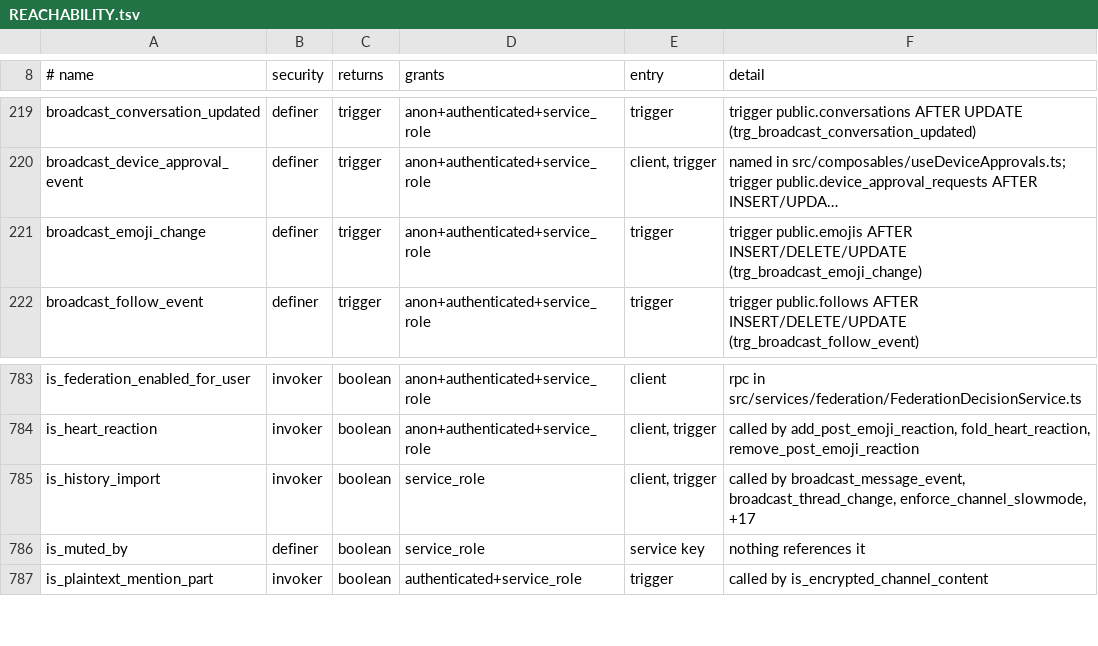
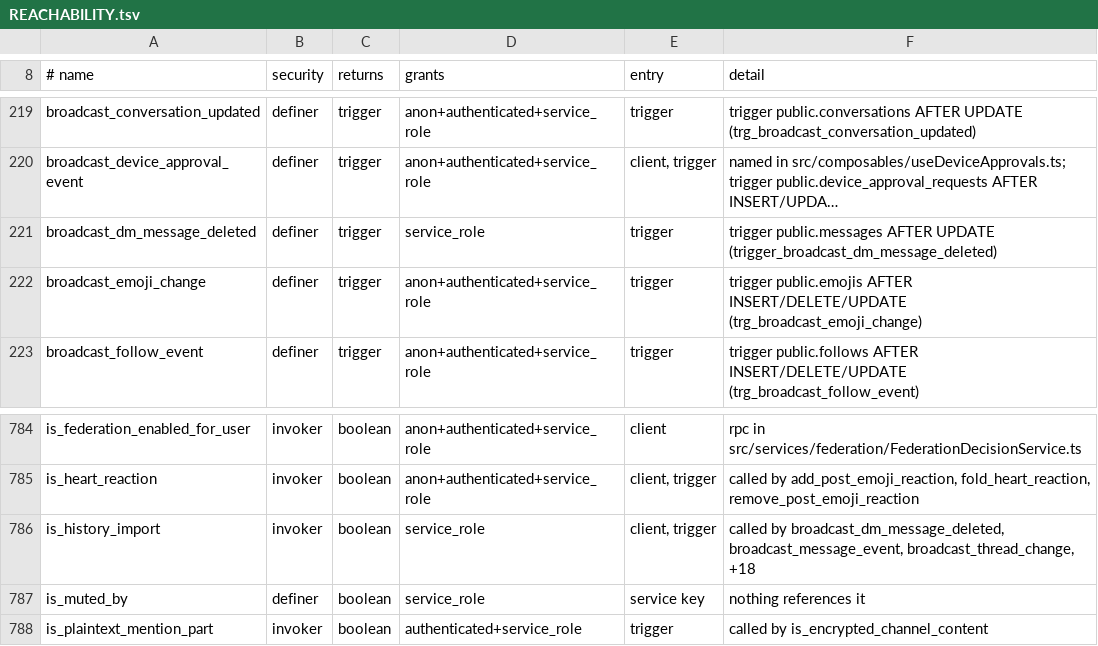
Before and after one commit to y4my4my4m/harmony, a TSV file: db_schema/REACHABILITY.tsv, drawn as a sheet; only a part is shown, gaps mark what is left out; long unchanged cells end in …; addresses are those after the commit; the diff names each change by its address in the sheet, - before the commit and + after, or states it on an @@ line.

Commit message:
fix(dm): a deleted message leaves the conversation list preview
get_user_conversations picked the conversation's newest row whether or not
it was deleted: after a reload the DM list read "You: [deleted]", and a
message deleted on another instance (is_deleted set, content kept) showed
its text. Migration 20261118100001 reads last_message under the predicate
of idx_messages_conversation_created (not deleted, no thread), which the
lookup can now use: 101 ms -> 3.4 ms on 302k rows with the caller's
conversations idle a year.

A delete in a conversation not open on a device reached that device by
nothing: the preview and the message cache kept the deleted row until a
reload. trigger_broadcast_dm_message_deleted sends
conversation:message_deleted {conversation_id, message_id} on user:<id> of
every active local participant; useDM drops the row from its caches and
takes the newest row left as the preview, blank rather than "No messages
yet" while it is read. The list loaded without the RPC kept no preview id,
so a delete never matched it; it now keeps it, and that path and the
reconcile query skip deleted rows.

pgTAP 305, unit useDM.deletedPreview, journey dm-delete-preview (fails on
the previous RPC), round-trip case dmDeletePreview (remote Delete of a DM).

```diff
--- a/db_schema/REACHABILITY.tsv
+++ b/db_schema/REACHABILITY.tsv
+row 221: broadcast_dm_message_deleted | definer | trigger | service_role | trigger | trigger public.messages AFTER UPDATE (trigger_broadcast_dm_message_deleted)
-F786 (detail): called by broadcast_message_event, broadcast_thread_change, enforce_channel_slowmode, +17
+F786 (detail): called by broadcast_dm_message_deleted, broadcast_message_event, broadcast_thread_change, +18
```
Also changed, not shown: db_schema/SURFACE.tsv, 12 other files.
